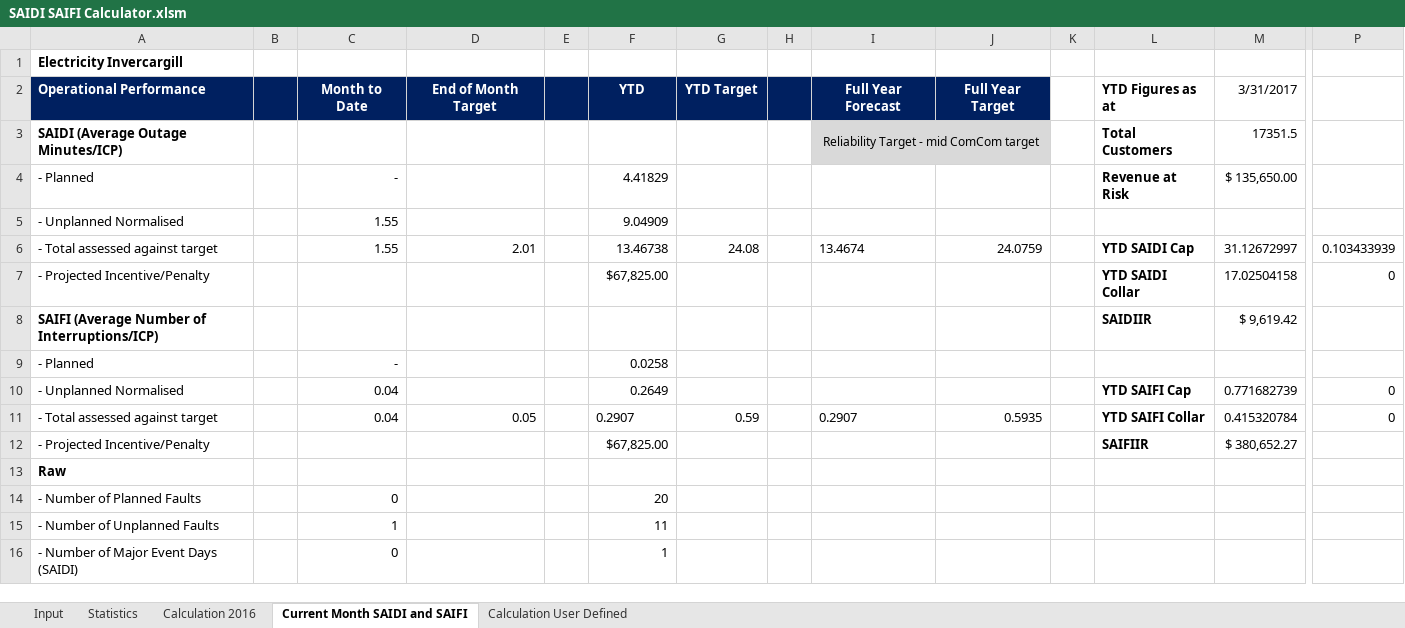
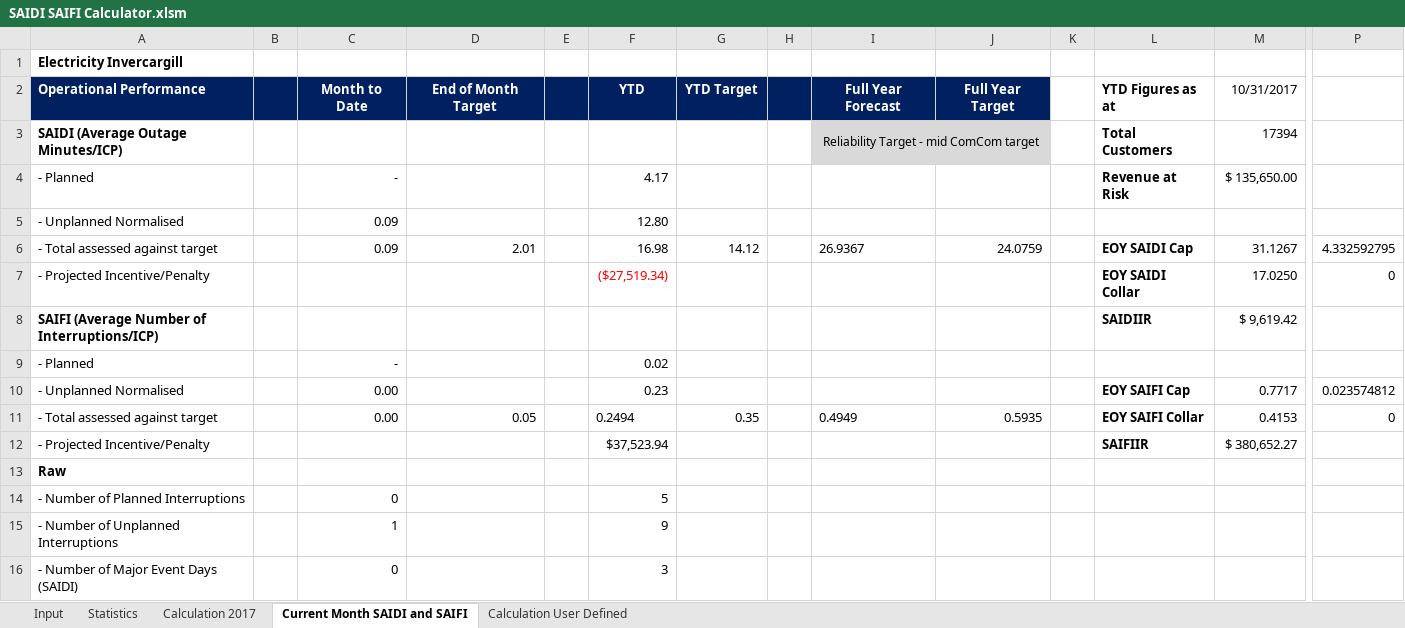
Before and after one commit to Top-Dog/SAIDI-SAIFI-Calculator, an Excel workbook: Data/SAIDI SAIFI Calculator.xlsm, sheet Current Month SAIDI and SAIFI, drawn as a sheet; only a part is shown, gaps mark what is left out; values as stored, in another font and other column widths than the file's, no borders; removed rows and columns are numbered as before the commit, all else as after; rows hold the shown columns only; the diff covers the shown part only; the diff names each change by its address in the sheet, - before the commit and + after, or states it on an @@ line.

```diff
--- a/Data/SAIDI SAIFI Calculator.xlsm (sheet Current Month SAIDI and SAIFI)
+++ b/Data/SAIDI SAIFI Calculator.xlsm (sheet Current Month SAIDI and SAIFI)
-sheet tab: Calculation 2016
+sheet tab: Calculation 2017
-M2: 3/31/2017
+M2: 10/31/2017
-M3: 17351.5
+M3: 17394
-F4: 4.41829
+F4: 4.17
-C5:C6: 1.55
+C5:C6: 0.09
-F5: 9.04909
+F5: 12.80
-F6: 13.46738
+F6: 16.98
-G6: 24.08
+G6: 14.12
-I6: 13.4674
+I6: 26.9367
-L6: YTD SAIDI Cap
+L6: EOY SAIDI Cap
-M6: 31.12672997
+M6: 31.1267
-P6: 0.103433939
+P6: 4.332592795
-F7: $67,825.00
+F7: ($27,519.34)
-F7 text colour: black
+F7 text colour: #FF0000
-L7: YTD SAIDI Collar
+L7: EOY SAIDI Collar
-M7: 17.02504158
+M7: 17.0250
-F9: 0.0258
+F9: 0.02
-C10:C11: 0.04
+C10:C11: 0.00
-F10: 0.2649
+F10: 0.23
-L10: YTD SAIFI Cap
+L10: EOY SAIFI Cap
-M10: 0.771682739
+M10: 0.7717
-P10: 0
+P10: 0.023574812
-F11: 0.2907
+F11: 0.2494
-G11: 0.59
+G11: 0.35
-I11: 0.2907
+I11: 0.4949
-L11: YTD SAIFI Collar
+L11: EOY SAIFI Collar
-M11: 0.415320784
+M11: 0.4153
-F12: $67,825.00
+F12: $37,523.94
-row 14: - Number of Planned Faults |  | 0 |  |  | 20
-row 15: - Number of Unplanned Faults |  | 1 |  |  | 11
+row 14: - Number of Planned Interruptions |  | 0 |  |  | 5
+row 15: - Number of Unplanned Interruptions |  | 1 |  |  | 9
-F16: 1
+F16: 3
```
Also changed, not shown: 4 added rows, 4 removed rows, 64 edited cells and cell formats elsewhere in this sheet, sheet Calculation User Defined, sheet Statistics, sheet Input, formulas that keep their value, charts or pictures, 11 other files.
